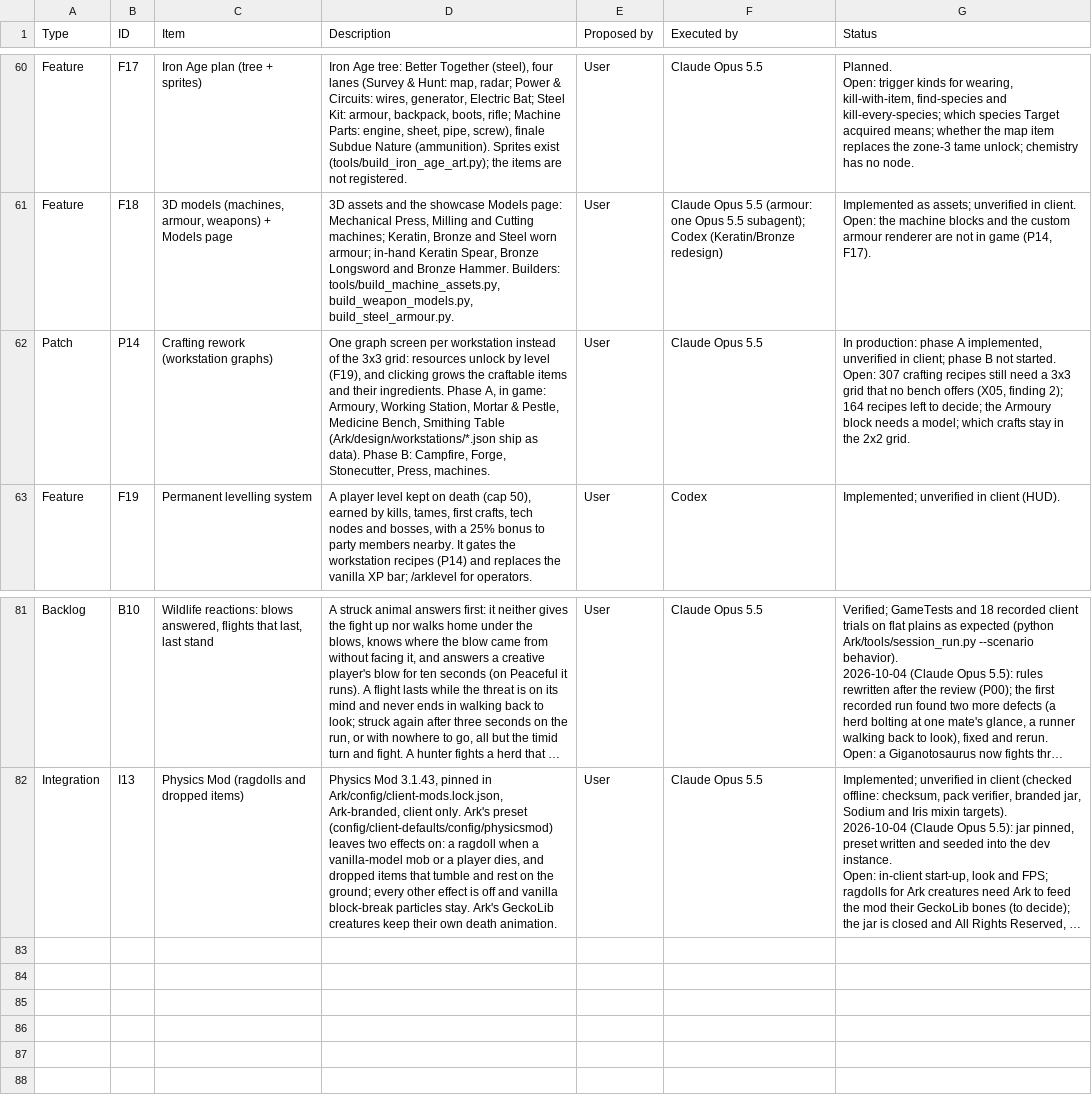
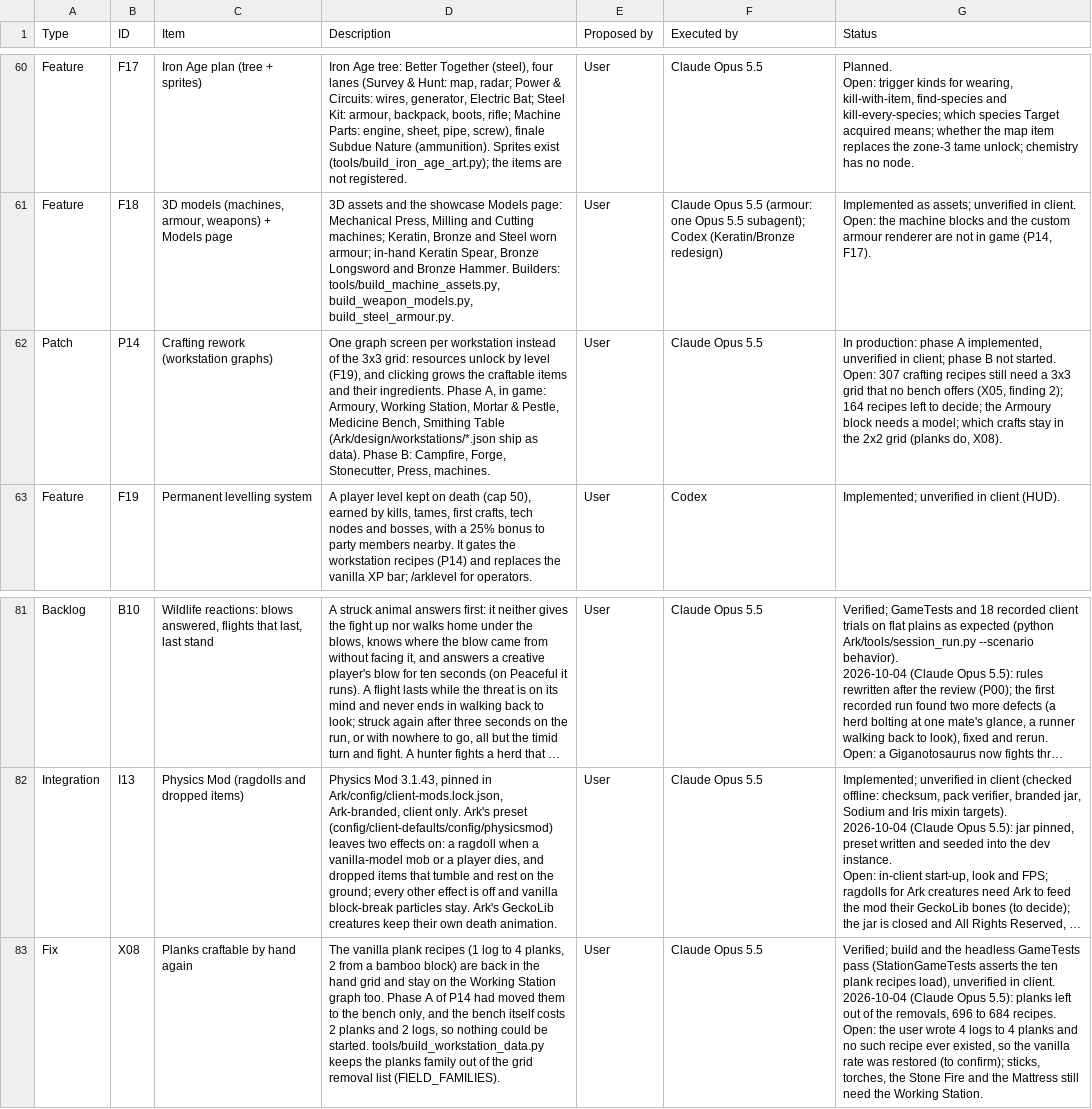
Before and after one commit to Nezv/Ark-Survival-Returns, a CSV file: Dashboard.csv, drawn as a sheet; only a part is shown, gaps mark what is left out; long unchanged cells end in …; ↵ is a line break in a cell; the diff names each change by its address in the sheet, - before the commit and + after, or states it on an @@ line.

```diff
--- a/Dashboard.csv
+++ b/Dashboard.csv
-G62 (Status): …the 2x2 grid.
+G62 (Status): …the 2x2 grid (planks do, X08).
+row 83: Fix | X08 | Planks craftable by hand again | The vanilla plank recipes (1 log to 4 planks, 2 from a bamboo block) are back in the hand grid and stay on the Working Station graph too. Phase A of P14 had moved them to the bench only, and the bench itself costs 2 planks and 2 logs, so nothing could be started. tools/build_workstation_data.py keeps the planks family out of the grid removal list (FIELD_FAMILIES). | User | Claude Opus 5.5 | Verified; build and the headless GameTests pass (StationGameTests asserts the ten plank recipes load), unverified in client. ↵ 2026-10-04 (Claude Opus 5.5): planks left out of the removals, 696 to 684 recipes. ↵ Open: the user wrote 4 logs to 4 planks and no such recipe ever existed, so the vanilla rate was restored (to confirm); sticks, torches, the Stone Fire and the Mattress still need the Working Station.
```
Also changed, not shown: 4 other files.
